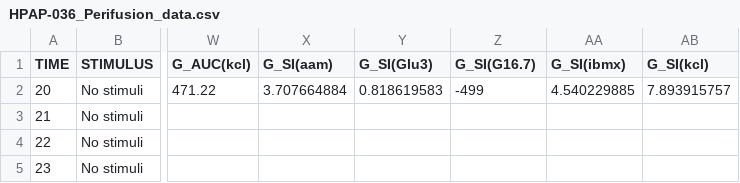
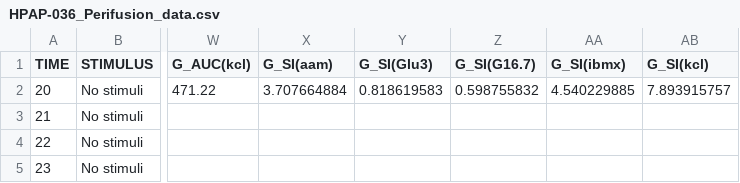
Before and after one commit to faryabiLab/hpap-public, a CSV file: assets/perifusion/HPAP-036_Perifusion_data.csv, drawn as a sheet; only a part is shown, gaps mark what is left out; the diff names each change by its address in the sheet, - before the commit and + after, or states it on an @@ line.

```diff
--- a/assets/perifusion/HPAP-036_Perifusion_data.csv
+++ b/assets/perifusion/HPAP-036_Perifusion_data.csv
-Z2 (G_SI(G16.7)): -499
+Z2 (G_SI(G16.7)): 0.598755832
```
Also changed, not shown: assets/perifusion/HPAP-059_Perifusion_data.csv.
